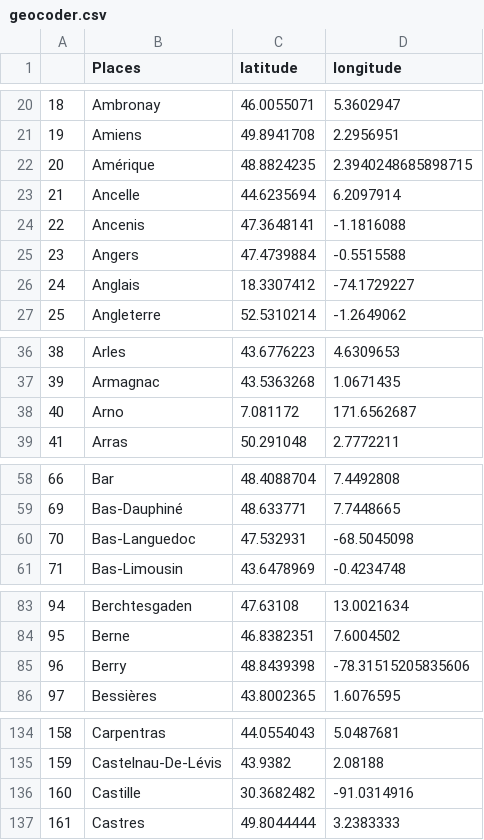
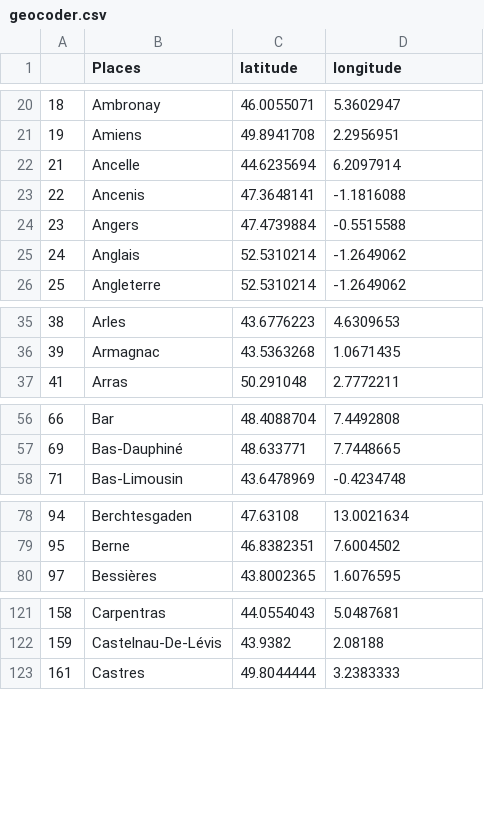
Before and after one commit to ademec/Valda, a CSV file: valdapp/app/static/csv/geocoder.csv, drawn as a sheet; only a part is shown, gaps mark what is left out; the diff covers the shown part only.

```diff
--- a/valdapp/app/static/csv/geocoder.csv
+++ b/valdapp/app/static/csv/geocoder.csv
@@ -21,3 +21,2 @@
 19,Amiens,49.8941708,2.2956951
-20,Amérique,48.8824235,2.3940248685898715
 21,Ancelle,44.6235694,6.2097914
@@ -25,3 +24,3 @@
 23,Angers,47.4739884,-0.5515588
-24,Anglais,18.3307412,-74.1729227
+24,Anglais,52.5310214,-1.2649062
 25,Angleterre,52.5310214,-1.2649062
@@ -37,3 +36,2 @@
 39,Armagnac,43.5363268,1.0671435
-40,Arno,7.081172,171.6562687
 41,Arras,50.291048,2.7772211
@@ -59,3 +57,2 @@
 69,Bas-Dauphiné,48.633771,7.7448665
-70,Bas-Languedoc,47.532931,-68.5045098
 71,Bas-Limousin,43.6478969,-0.4234748
@@ -84,3 +79,2 @@
 95,Berne,46.8382351,7.6004502
-96,Berry,48.8439398,-78.31515205835606
 97,Bessières,43.8002365,1.6076595
@@ -135,3 +122,2 @@
 159,Castelnau-De-Lévis,43.9382,2.08188
-160,Castille,30.3682482,-91.0314916
 161,Castres,49.8044444,3.2383333
```
Also changed, not shown: 36 removed rows elsewhere in this file.
